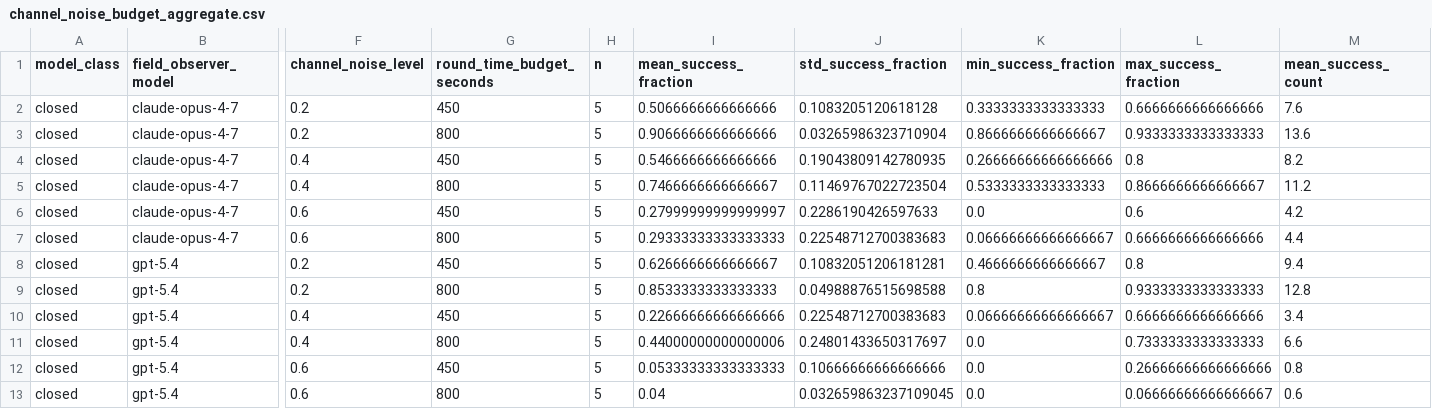
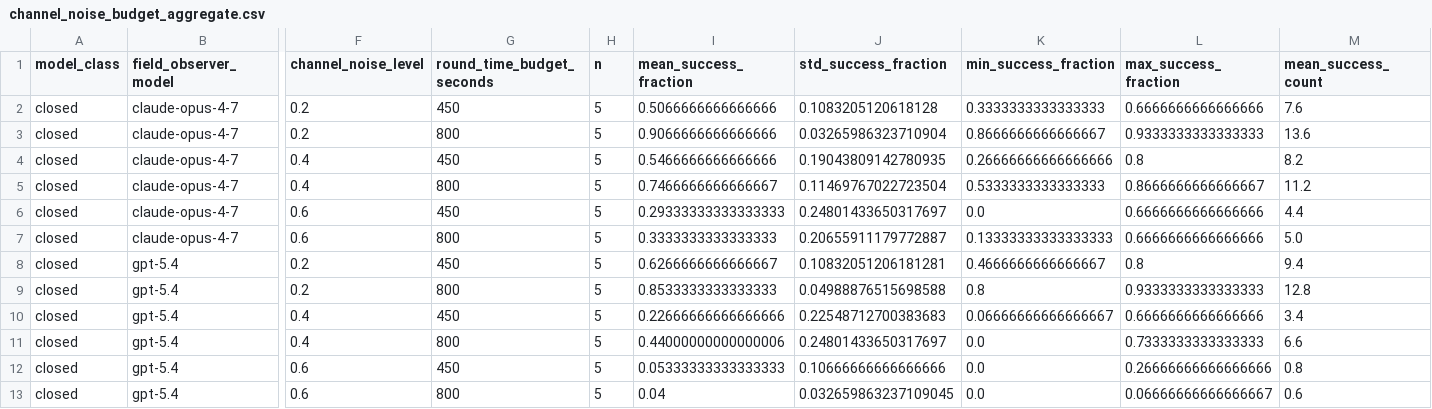
Before and after one commit to agencyenterprise/GlossoGen, a CSV file: analysis/channel_noise_export/output/channel_noise_budget_aggregate.csv, drawn as a sheet; only a part is shown, gaps mark what is left out; the diff names each change by its address in the sheet, - before the commit and + after, or states it on an @@ line.

```diff
--- a/analysis/channel_noise_export/output/channel_noise_budget_aggregate.csv
+++ b/analysis/channel_noise_export/output/channel_noise_budget_aggregate.csv
-I6 (mean_success_fraction): 0.27999999999999997
+I6 (mean_success_fraction): 0.29333333333333333
-J6 (std_success_fraction): 0.2286190426597633
+J6 (std_success_fraction): 0.24801433650317697
-L6 (max_success_fraction): 0.6
+L6 (max_success_fraction): 0.6666666666666666
-M6 (mean_success_count): 4.2
+M6 (mean_success_count): 4.4
-I7 (mean_success_fraction): 0.29333333333333333
+I7 (mean_success_fraction): 0.3333333333333333
-J7 (std_success_fraction): 0.22548712700383683
+J7 (std_success_fraction): 0.20655911179772887
-K7 (min_success_fraction): 0.06666666666666667
+K7 (min_success_fraction): 0.13333333333333333
-M7 (mean_success_count): 4.4
+M7 (mean_success_count): 5.0
```
Also changed, not shown: analysis/channel_noise_export/output/channel_noise_run_level.csv, 2 other files.
